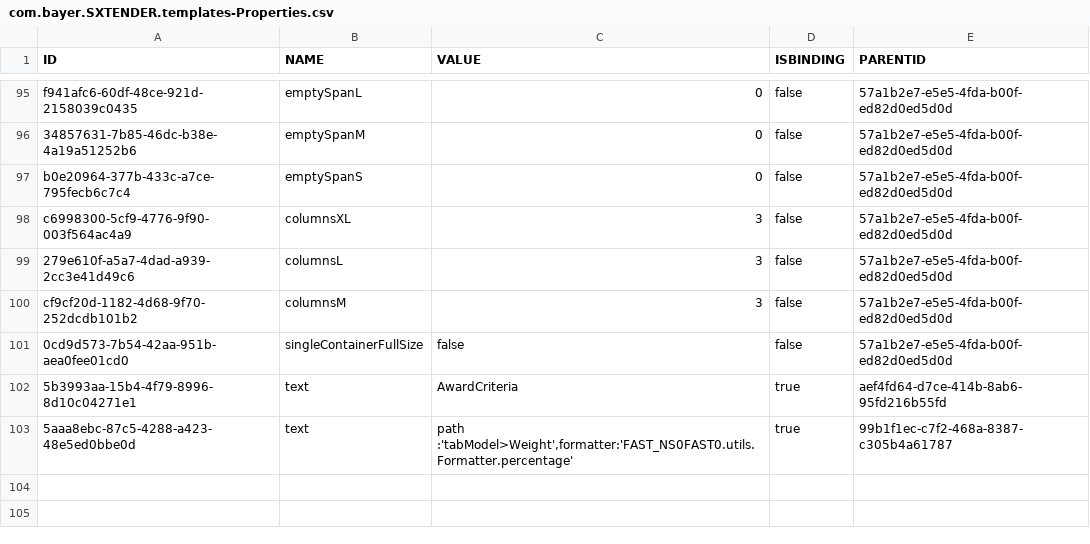
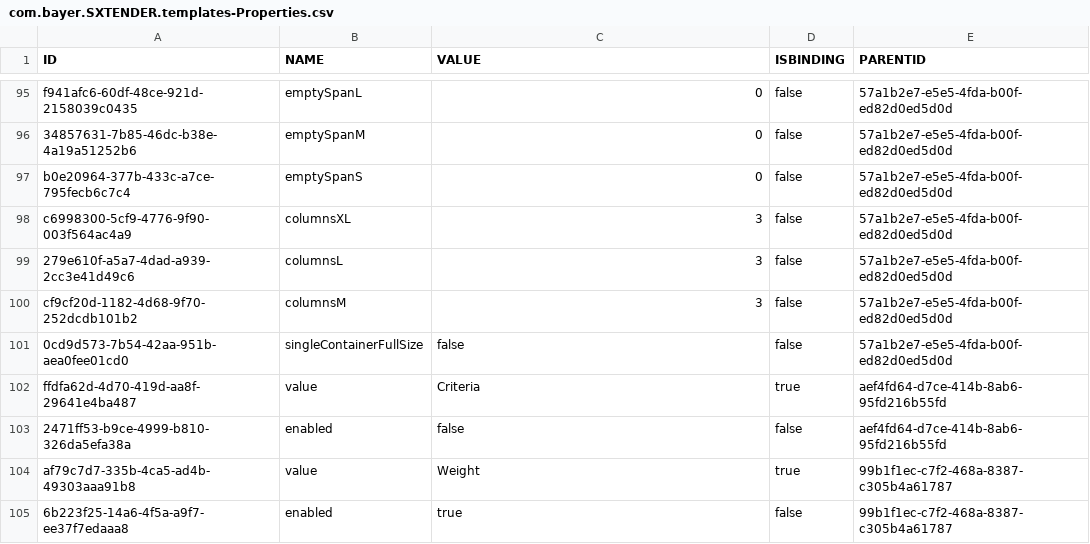
Before and after one commit to mandar-velankar/FAST_UI_TEMPLATES, a CSV file: db/data/com.bayer.SXTENDER.templates-Properties.csv, drawn as a sheet; only a part is shown, gaps mark what is left out.

Commit message:
FAST Standard award criteria should display static list of country-specific criteria where used simply inputs % - Layout part

```diff
--- a/db/data/com.bayer.SXTENDER.templates-Properties.csv
+++ b/db/data/com.bayer.SXTENDER.templates-Properties.csv
@@ -101,3 +101,5 @@ cf9cf20d-1182-4d68-9f70-252dcdb101b2;columnsM;3;false;57a1b2e7-e5e5-4fda-b00f-ed
 0cd9d573-7b54-42aa-951b-aea0fee01cd0;singleContainerFullSize;false;false;57a1b2e7-e5e5-4fda-b00f-ed82d0ed5d0d
-5b3993aa-15b4-4f79-8996-8d10c04271e1;text;AwardCriteria;true;aef4fd64-d7ce-414b-8ab6-95fd216b55fd
-5aaa8ebc-87c5-4288-a423-48e5ed0bbe0d;text;"path :'tabModel>Weight',formatter:'FAST_NS0FAST0.utils.Formatter.percentage'";true;99b1f1ec-c7f2-468a-8387-c305b4a61787
+ffdfa62d-4d70-419d-aa8f-29641e4ba487;value;"Criteria";true;aef4fd64-d7ce-414b-8ab6-95fd216b55fd
+2471ff53-b9ce-4999-b810-326da5efa38a;enabled;false;false;aef4fd64-d7ce-414b-8ab6-95fd216b55fd
+af79c7d7-335b-4ca5-ad4b-49303aaa91b8;value;"Weight";true;99b1f1ec-c7f2-468a-8387-c305b4a61787
+6b223f25-14a6-4f5a-a9f7-ee37f7edaaa8;enabled;true;false;99b1f1ec-c7f2-468a-8387-c305b4a61787
```
Also changed, not shown: db/data/com.bayer.SXTENDER.templates-Column.csv, db/data/com.bayer.SXTENDER.templates-Control.csv, 1 other file.
